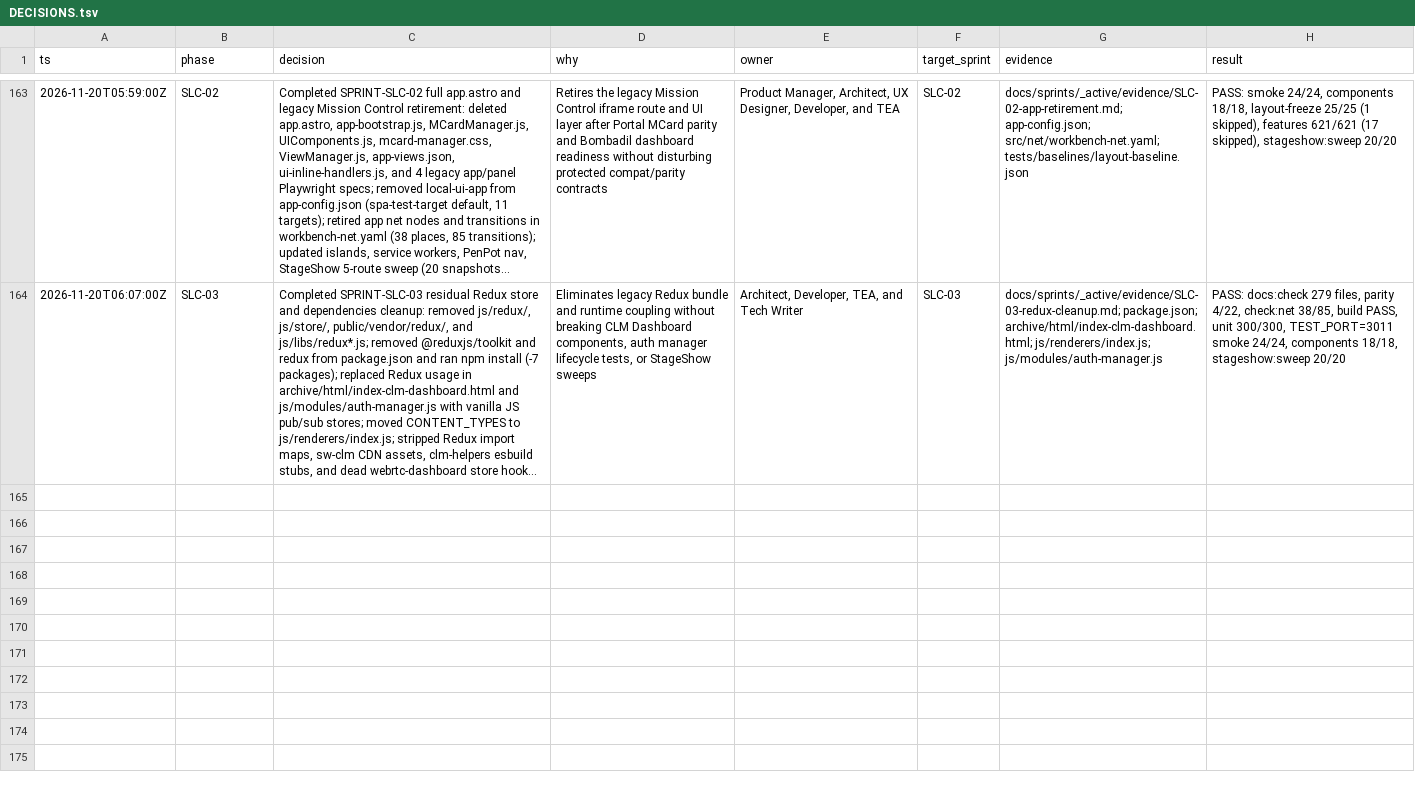
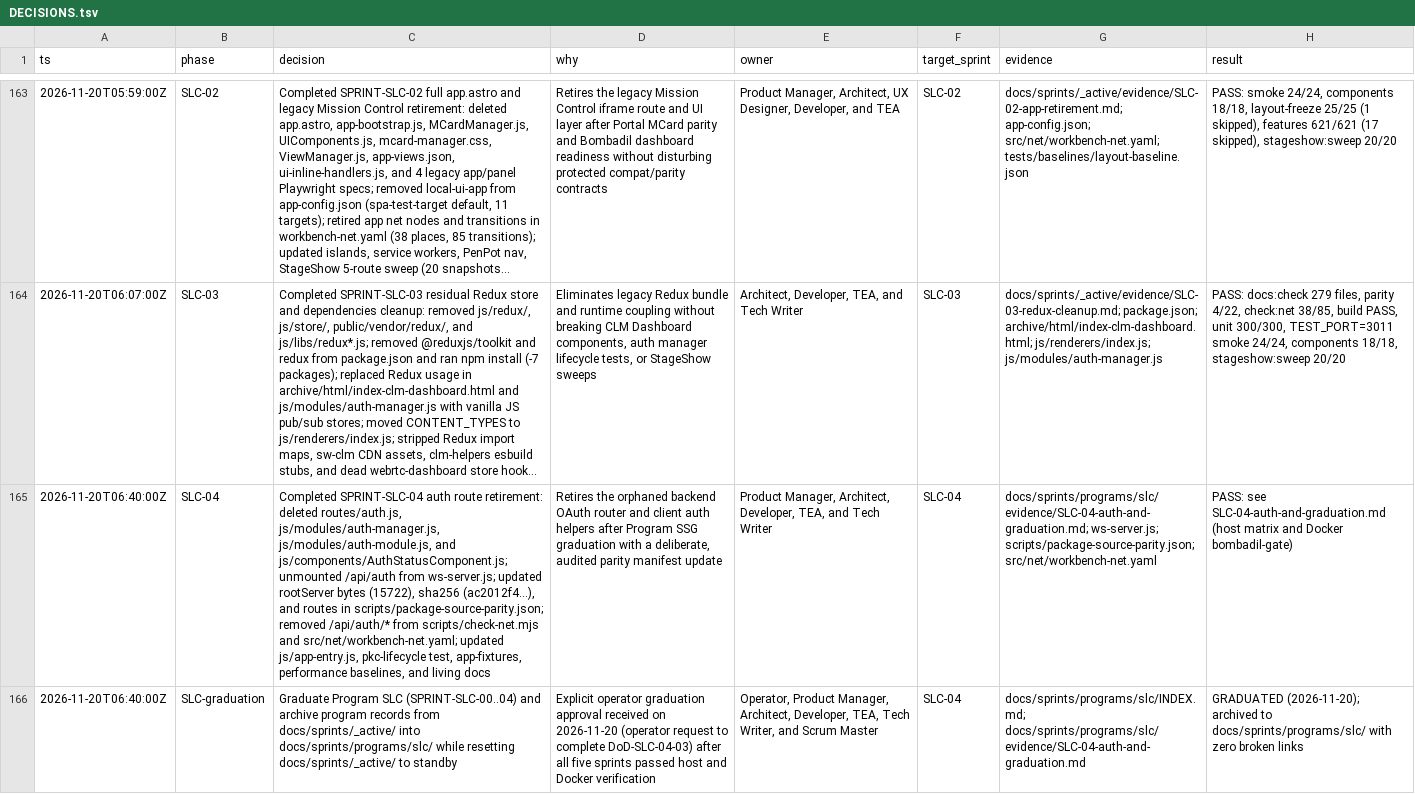
Before and after one commit to xlp0/LandingPage, a TSV file: docs/sprints/_active/DECISIONS.tsv, drawn as a sheet; only a part is shown, gaps mark what is left out; long unchanged cells end in …; the diff names each change by its address in the sheet, - before the commit and + after, or states it on an @@ line.

Commit message:
refactor(slc-04): retire routes/auth.js, update parity manifest, and graduate Program SLC

```diff
--- a/docs/sprints/_active/DECISIONS.tsv
+++ b/docs/sprints/_active/DECISIONS.tsv
+row 165: 2026-11-20T06:40:00Z | SLC-04 | Completed SPRINT-SLC-04 auth route retirement: deleted routes/auth.js, js/modules/auth-manager.js, js/modules/auth-module.js, and js/components/AuthStatusComponent.js; unmounted /api/auth from ws-server.js; updated rootServer bytes (15722), sha256 (ac2012f4...), and routes in scripts/package-source-parity.json; removed /api/auth/* from scripts/check-net.mjs and src/net/workbench-net.yaml; updated js/app-entry.js, pkc-lifecycle test, app-fixtures, performance baselines, and living docs | Retires the orphaned backend OAuth router and client auth helpers after Program SSG graduation with a deliberate, audited parity manifest update | Product Manager, Architect, Developer, TEA, and Tech Writer | SLC-04 | docs/sprints/programs/slc/evidence/SLC-04-auth-and-graduation.md; ws-server.js; scripts/package-source-parity.json; src/net/workbench-net.yaml | PASS: see SLC-04-auth-and-graduation.md (host matrix and Docker bombadil-gate)
+row 166: 2026-11-20T06:40:00Z | SLC-graduation | Graduate Program SLC (SPRINT-SLC-00..04) and archive program records from docs/sprints/_active/ into docs/sprints/programs/slc/ while resetting docs/sprints/_active/ to standby | Explicit operator graduation approval received on 2026-11-20 (operator request to complete DoD-SLC-04-03) after all five sprints passed host and Docker verification | Operator, Product Manager, Architect, Developer, TEA, Tech Writer, and Scrum Master | SLC-04 | docs/sprints/programs/slc/INDEX.md; docs/sprints/programs/slc/evidence/SLC-04-auth-and-graduation.md | GRADUATED (2026-11-20); archived to docs/sprints/programs/slc/ with zero broken links
```
Also changed, not shown: 42 other files.
